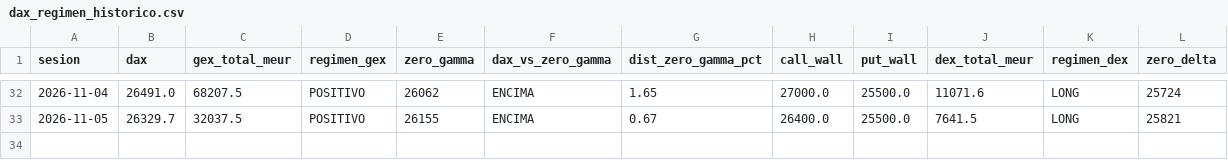
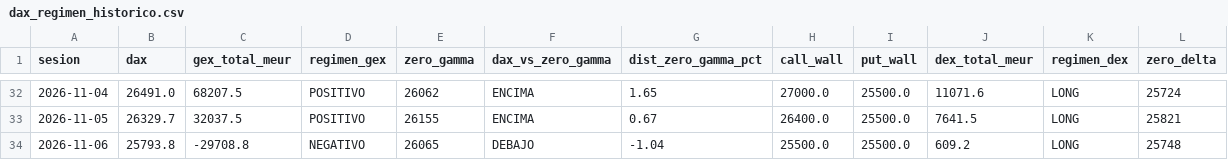
Before and after one commit to algo0749/GEX_DAX, a CSV file: data/dax_regimen_historico.csv, drawn as a sheet; only a part is shown, gaps mark what is left out.

```diff
--- a/data/dax_regimen_historico.csv
+++ b/data/dax_regimen_historico.csv
@@ -33 +33,2 @@
 2026-11-05;26329.7;32037.5;POSITIVO;26155;ENCIMA;0.67;26400.0;25500.0;7641.5;LONG;25821
+2026-11-06;25793.8;-29708.8;NEGATIVO;26065;DEBAJO;-1.04;25500.0;25500.0;609.2;LONG;25748
```
Also changed, not shown: 4 other files.
